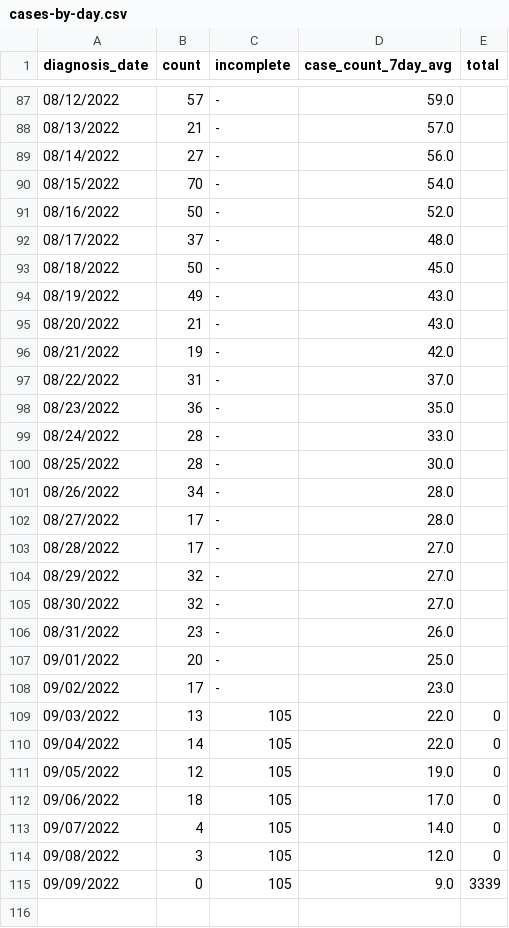
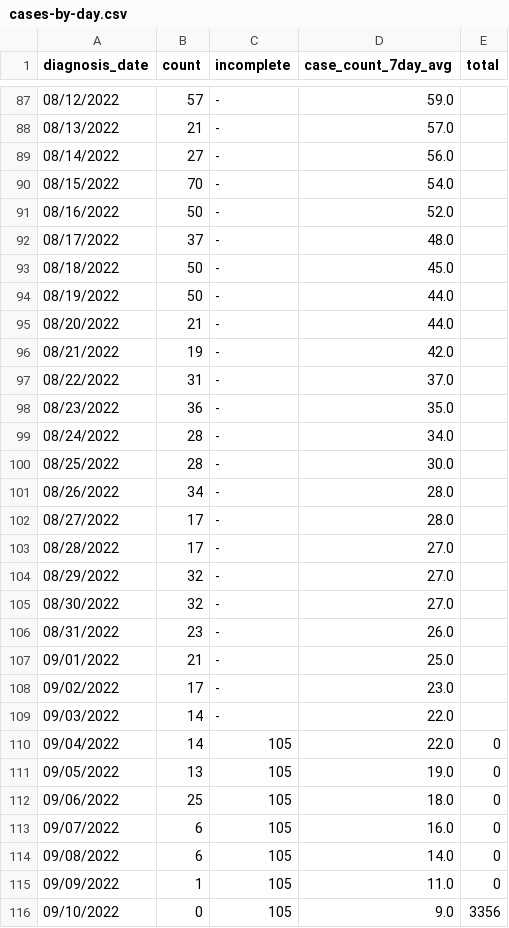
Before and after one commit to nychealth/monkeypox-data, a CSV file: trends/cases-by-day.csv, drawn as a sheet; only a part is shown, gaps mark what is left out.

Commit message:
09/13 Data Update

```diff
--- a/trends/cases-by-day.csv
+++ b/trends/cases-by-day.csv
@@ -93,4 +93,4 @@ diagnosis_date,count,incomplete,case_count_7day_avg,total
 08/18/2022,50,-,45.0,
-08/19/2022,49,-,43.0,
-08/20/2022,21,-,43.0,
+08/19/2022,50,-,44.0,
+08/20/2022,21,-,44.0,
 08/21/2022,19,-,42.0,
@@ -98,3 +98,3 @@ diagnosis_date,count,incomplete,case_count_7day_avg,total
 08/23/2022,36,-,35.0,
-08/24/2022,28,-,33.0,
+08/24/2022,28,-,34.0,
 08/25/2022,28,-,30.0,
@@ -106,10 +106,11 @@ diagnosis_date,count,incomplete,case_count_7day_avg,total
 08/31/2022,23,-,26.0,
-09/01/2022,20,-,25.0,
+09/01/2022,21,-,25.0,
 09/02/2022,17,-,23.0,
-09/03/2022,13,105,22.0,0
+09/03/2022,14,-,22.0,
 09/04/2022,14,105,22.0,0
-09/05/2022,12,105,19.0,0
-09/06/2022,18,105,17.0,0
-09/07/2022,4,105,14.0,0
-09/08/2022,3,105,12.0,0
-09/09/2022,0,105,9.0,3339
+09/05/2022,13,105,19.0,0
+09/06/2022,25,105,18.0,0
+09/07/2022,6,105,16.0,0
+09/08/2022,6,105,14.0,0
+09/09/2022,1,105,11.0,0
+09/10/2022,0,105,9.0,3356
```
Also changed, not shown: 1 other file.
